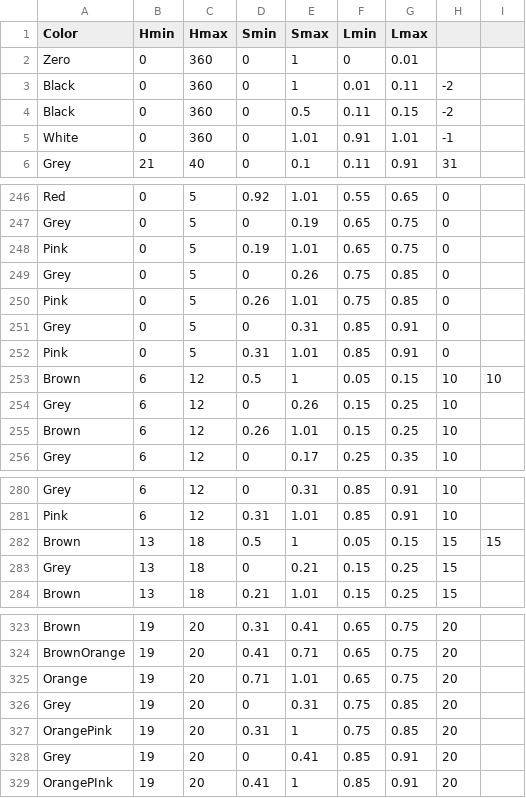
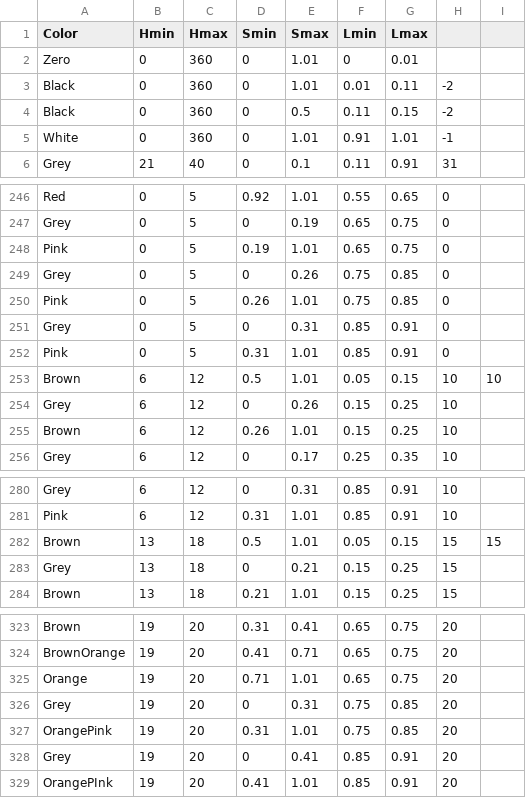
Before and after one commit to theunknowner/Thresholds, a CSV file: Thresholds/hslcolor-thresholds2.csv, drawn as a sheet; only a part is shown, gaps mark what is left out.

Commit message:
7/30/14 - minor changes to color order and thresholds

```diff
--- a/Thresholds/hslcolor-thresholds2.csv
+++ b/Thresholds/hslcolor-thresholds2.csv
@@ -1,4 +1,4 @@
 Color,Hmin,Hmax,Smin,Smax,Lmin,Lmax,,
-Zero,0,360,0,1,0,0.01,,
-Black,0,360,0,1,0.01,0.11,-2,
+Zero,0,360,0,1.01,0,0.01,,
+Black,0,360,0,1.01,0.01,0.11,-2,
 Black,0,360,0,0.5,0.11,0.15,-2,
@@ -252,3 +252,3 @@ Grey,0,5,0,0.31,0.85,0.91,0,
 Pink,0,5,0.31,1.01,0.85,0.91,0,
-Brown,6,12,0.5,1,0.05,0.15,10,10
+Brown,6,12,0.5,1.01,0.05,0.15,10,10
 Grey,6,12,0,0.26,0.15,0.25,10,
@@ -281,3 +281,3 @@ Grey,6,12,0,0.31,0.85,0.91,10,
 Pink,6,12,0.31,1.01,0.85,0.91,10,
-Brown,13,18,0.5,1,0.05,0.15,15,15
+Brown,13,18,0.5,1.01,0.05,0.15,15,15
 Grey,13,18,0,0.21,0.15,0.25,15,
@@ -326,4 +326,4 @@ Orange,19,20,0.71,1.01,0.65,0.75,20,
 Grey,19,20,0,0.31,0.75,0.85,20,
-OrangePink,19,20,0.31,1,0.75,0.85,20,
+OrangePink,19,20,0.31,1.01,0.75,0.85,20,
 Grey,19,20,0,0.41,0.85,0.91,20,
-OrangePInk,19,20,0.41,1,0.85,0.91,20,
+OrangePInk,19,20,0.41,1.01,0.85,0.91,20,
```
Also changed, not shown: 1 other file.
